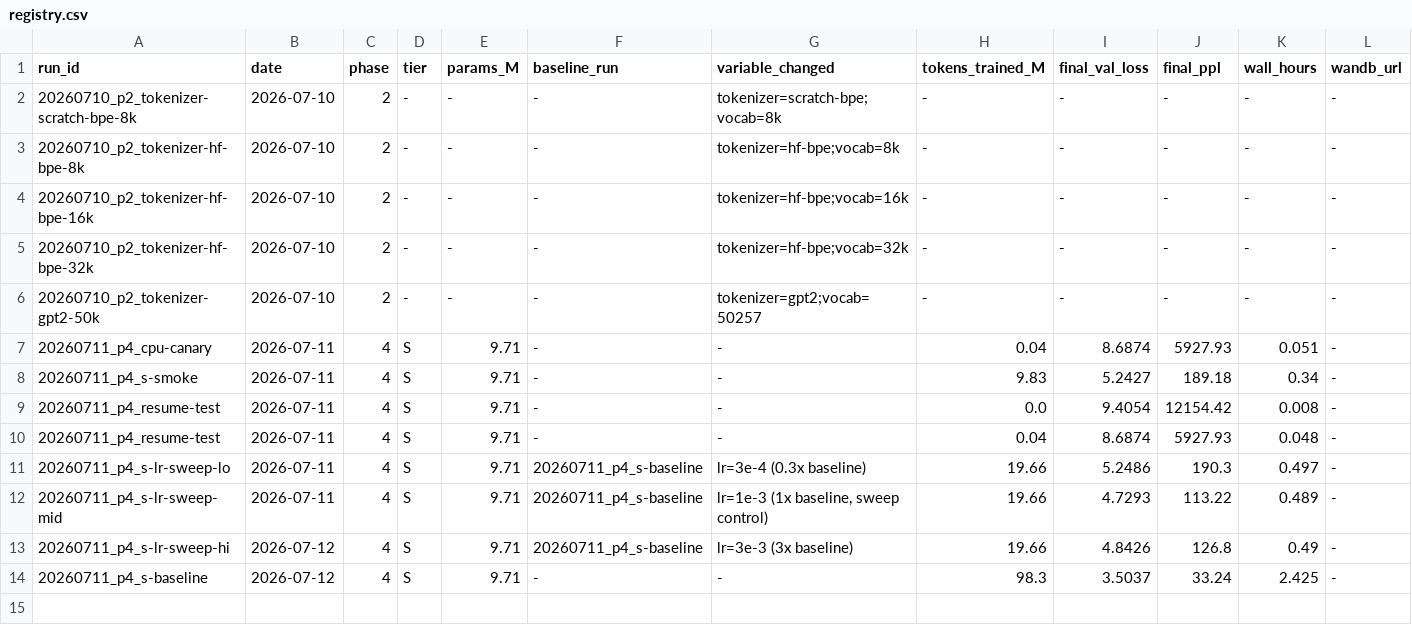
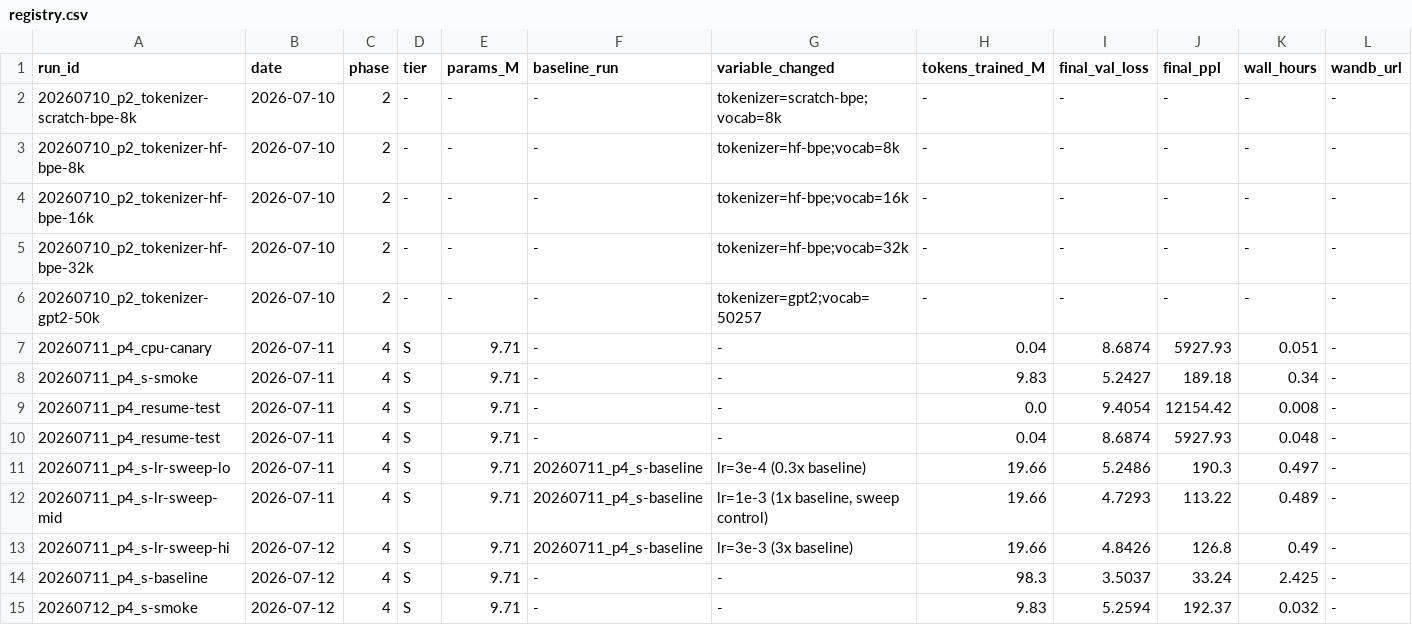
Before and after one commit to Adityaram0001/llm, a CSV file: experiments/registry.csv, drawn as a sheet; only a part is shown; rows hold the shown columns only; the diff names each change by its address in the sheet, - before the commit and + after, or states it on an @@ line.

```diff
--- a/experiments/registry.csv
+++ b/experiments/registry.csv
+row 15: 20260712_p4_s-smoke | 2026-07-12 | 4 | S | 9.71 | - | - | 9.83 | 5.2594 | 192.37 | 0.032 | -
```
Also changed, not shown: 12 other files.
